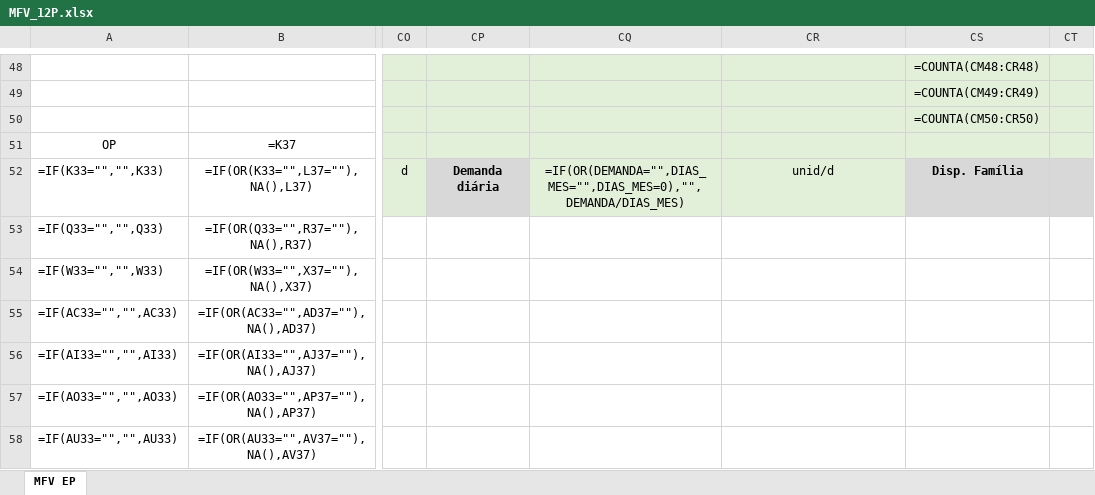
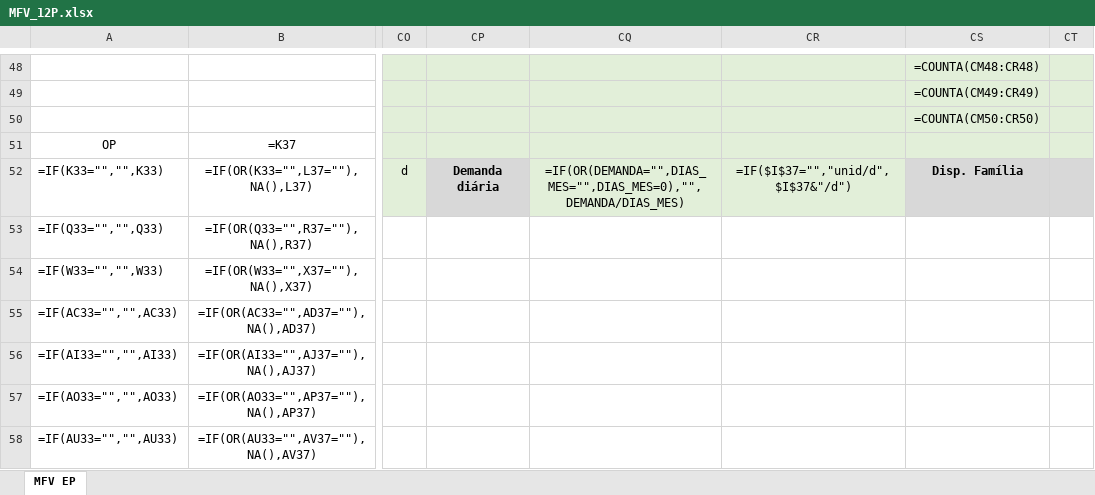
Before and after one commit to jandropm27-creator/mfv-gemba, an Excel workbook: app/modelo/MFV_12P.xlsx, sheet MFV EP, drawn as a sheet; only a part is shown, gaps mark what is left out; values as stored, in another font and other column widths than the file's, no borders; formulas without a stored value are shown as written; charts and pictures not drawn; the diff names each change by its address in the sheet, - before the commit and + after, or states it on an @@ line.

```diff
--- a/app/modelo/MFV_12P.xlsx (sheet MFV EP)
+++ b/app/modelo/MFV_12P.xlsx (sheet MFV EP)
-CR52: unid/d
+CR52: =IF($I$37="","unid/d",$I$37&"/d")
```
Also changed, not shown: 3 other files.
